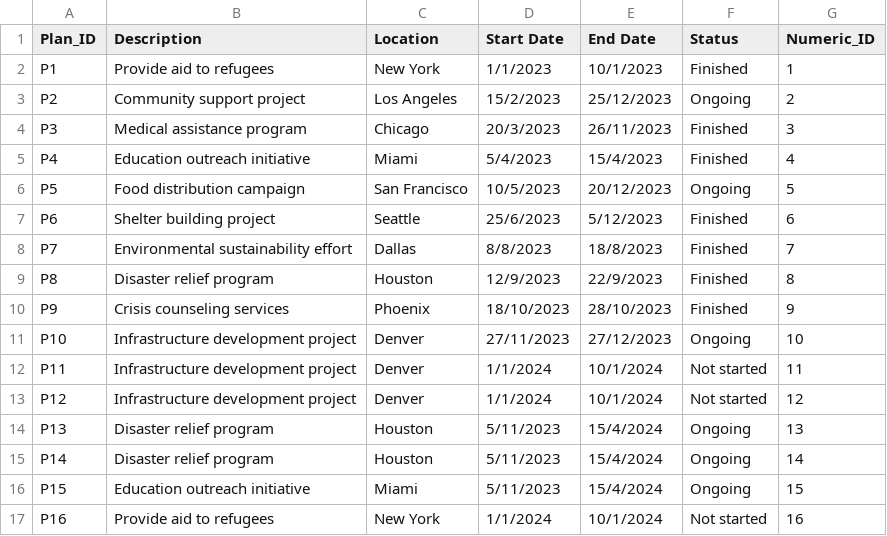
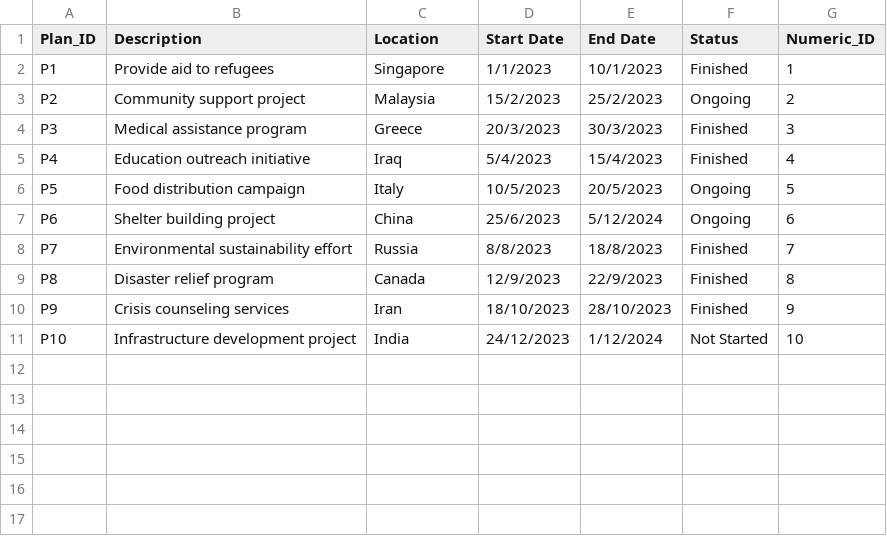
Before and after one commit to devangovind/intro-programming, a CSV file: files/plans_file.csv, drawn as a sheet.

Commit message:
updated plans file

```diff
--- a/files/plans_file.csv
+++ b/files/plans_file.csv
@@ -1,17 +1,11 @@
 Plan_ID,Description,Location,Start Date,End Date,Status,Numeric_ID
-P1,Provide aid to refugees,New York,1/1/2023,10/1/2023,Finished,1
-P2,Community support project,Los Angeles,15/2/2023,25/12/2023,Ongoing,2
-P3,Medical assistance program,Chicago,20/3/2023,26/11/2023,Finished,3
-P4,Education outreach initiative,Miami,5/4/2023,15/4/2023,Finished,4
-P5,Food distribution campaign,San Francisco,10/5/2023,20/12/2023,Ongoing,5
-P6,Shelter building project,Seattle,25/6/2023,5/12/2023,Finished,6
-P7,Environmental sustainability effort,Dallas,8/8/2023,18/8/2023,Finished,7
-P8,Disaster relief program,Houston,12/9/2023,22/9/2023,Finished,8
-P9,Crisis counseling services,Phoenix,18/10/2023,28/10/2023,Finished,9
-P10,Infrastructure development project,Denver,27/11/2023,27/12/2023,Ongoing,10
-P11,Infrastructure development project,Denver,1/1/2024,10/1/2024,Not started,11
-P12,Infrastructure development project,Denver,1/1/2024,10/1/2024,Not started,12
-P13,Disaster relief program,Houston,5/11/2023,15/4/2024,Ongoing,13
-P14,Disaster relief program,Houston,5/11/2023,15/4/2024,Ongoing,14
-P15,Education outreach initiative,Miami,5/11/2023,15/4/2024,Ongoing,15
-P16,Provide aid to refugees,New York,1/1/2024,10/1/2024,Not started,16
+P1,Provide aid to refugees,Singapore,1/1/2023,10/1/2023,Finished,1
+P2,Community support project,Malaysia,15/2/2023,25/2/2023,Ongoing,2
+P3,Medical assistance program,Greece,20/3/2023,30/3/2023,Finished,3
+P4,Education outreach initiative,Iraq,5/4/2023,15/4/2023,Finished,4
+P5,Food distribution campaign,Italy,10/5/2023,20/5/2023,Ongoing,5
+P6,Shelter building project,China,25/6/2023,5/12/2024,Ongoing,6
+P7,Environmental sustainability effort,Russia,8/8/2023,18/8/2023,Finished,7
+P8,Disaster relief program,Canada,12/9/2023,22/9/2023,Finished,8
+P9,Crisis counseling services,Iran,18/10/2023,28/10/2023,Finished,9
+P10,Infrastructure development project,India,24/12/2023,1/12/2024,Not Started,10
```
